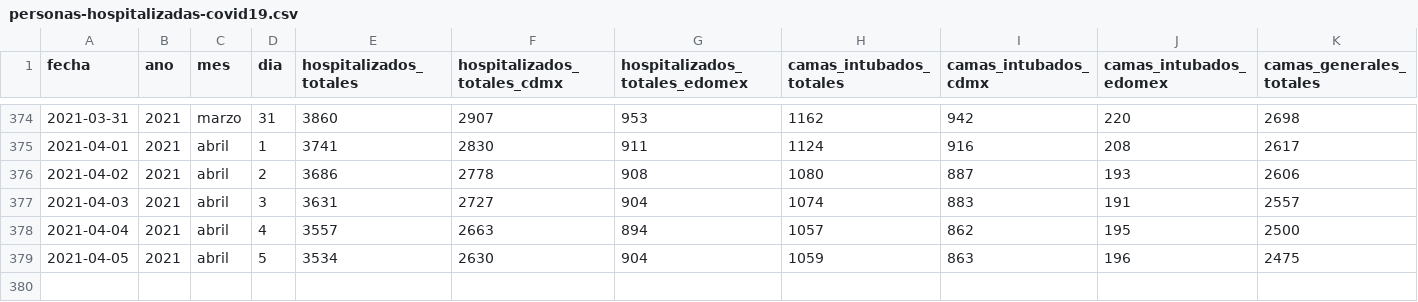
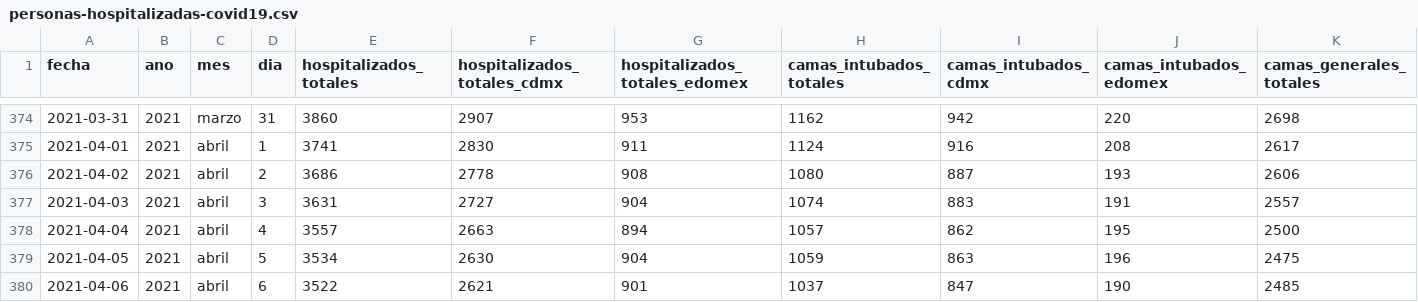
Before and after one commit to carranco-sga/Mexico-COVID-19, a CSV file: Hospitalary_occupation_ZMVM/personas-hospitalizadas-covid19.csv, drawn as a sheet; only a part is shown, gaps mark what is left out; rows hold the shown columns only; the diff names each change by its address in the sheet, - before the commit and + after, or states it on an @@ line.

Commit message:
ZMVM_Hosp: 2021-04-07.

```diff
--- a/Hospitalary_occupation_ZMVM/personas-hospitalizadas-covid19.csv
+++ b/Hospitalary_occupation_ZMVM/personas-hospitalizadas-covid19.csv
+row 380: 2021-04-06 | 2021 | abril | 6 | 3522 | 2621 | 901 | 1037 | 847 | 190 | 2485
```
Also changed, not shown: 1 other file.
